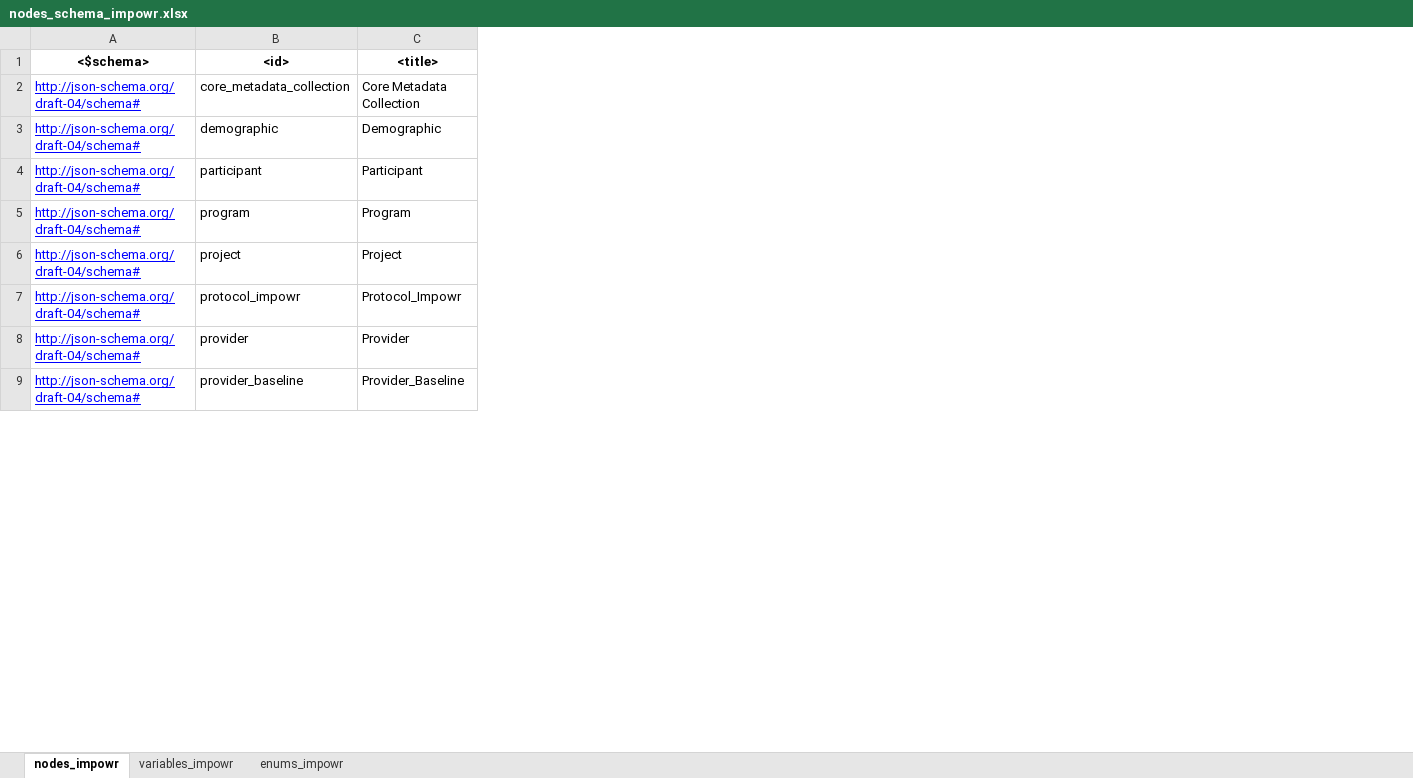
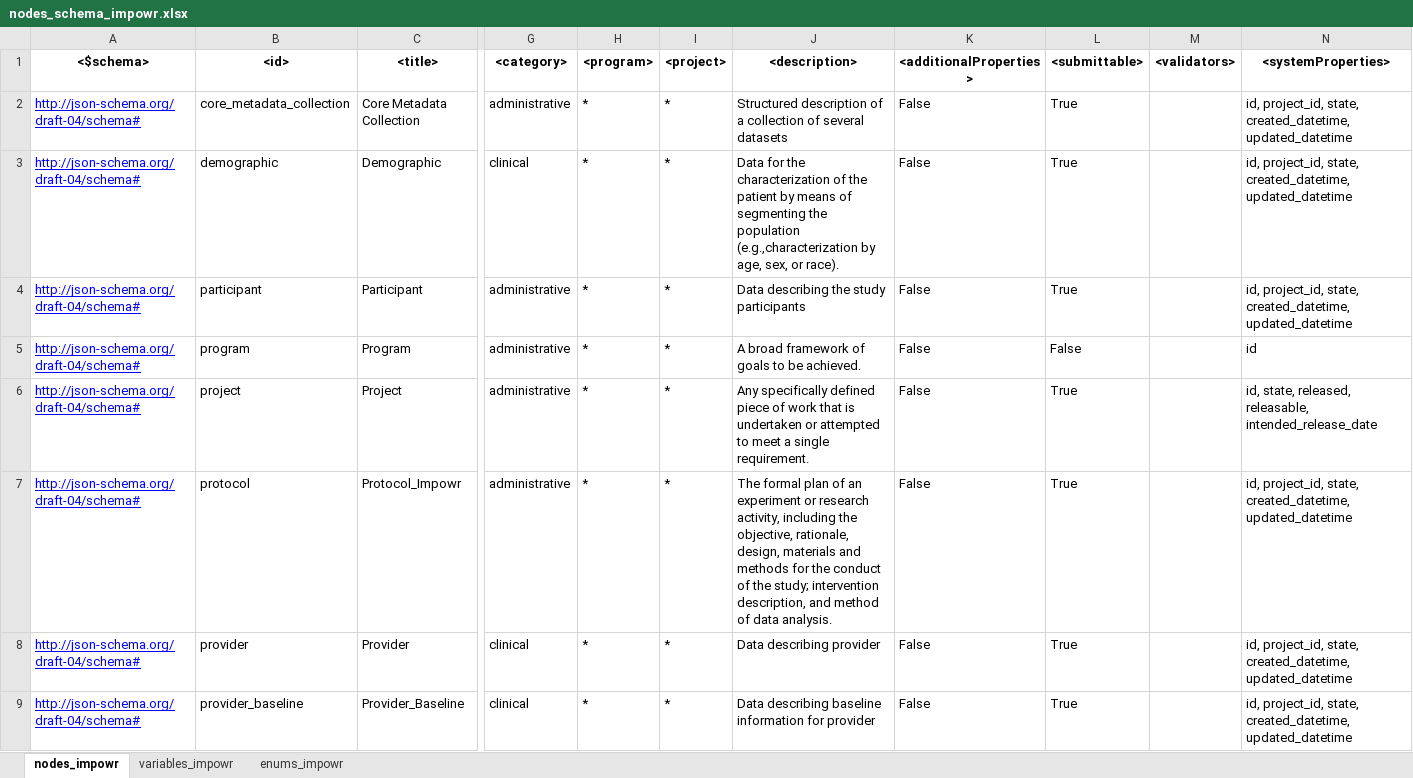
Before and after one commit to uc-cdis/dcfdictionary, an Excel workbook: gdcdictionary/xlsx/nodes_schema_impowr.xlsx, sheet nodes_impowr, drawn as a sheet; only a part is shown, gaps mark what is left out; values as stored, in another font and other column widths than the file's, no borders; the diff names each change by its address in the sheet, - before the commit and + after, or states it on an @@ line.

```diff
--- a/gdcdictionary/xlsx/nodes_schema_impowr.xlsx (sheet nodes_impowr)
+++ b/gdcdictionary/xlsx/nodes_schema_impowr.xlsx (sheet nodes_impowr)
@@ column G (<category>) unhidden, rows 2-9: administrative | clinical | administrative | administrative | administrative | administrative | clinical | clinical @@
@@ column H (<program>) unhidden, rows 2-9: all * @@
@@ column I (<project>) unhidden, rows 2-9: all * @@
@@ column J (<description>) unhidden, rows 2-9: Structured description of a collection of several datasets | Data for the characterization of the patient by means of segmenting the population (e.g.,characterization by age, sex, or race). | Data describing the study participants | A broad framework of goals to be achieved. | Any specifically defined piece of work that is undertaken or attempted to meet a single requirement. | The formal plan of an experiment or research activity, including the objective, rationale, design, materials and methods for the conduct of the study; intervention description, and method of data analysis. | Data describing provider | Data describing baseline information for provider @@
@@ column K (<additionalProperties>) unhidden, rows 2-9: all False @@
@@ column L (<submittable>) unhidden, rows 2-9: True | True | True | False | True | True | True | True @@
@@ column M (<validators>) unhidden, empty @@
@@ column N (<systemProperties>) unhidden, rows 2-9: id, project_id, state, created_datetime, updated_datetime | id, project_id, state, created_datetime, updated_datetime | id, project_id, state, created_datetime, updated_datetime | id | id, state, released, releasable, intended_release_date | id, project_id, state, created_datetime, updated_datetime | id, project_id, state, created_datetime, updated_datetime | id, project_id, state, created_datetime, updated_datetime @@
-B7 (<id>): protocol_impowr
+B7 (<id>): protocol
```
Also changed, not shown: sheet variables_impowr, hidden cells.
